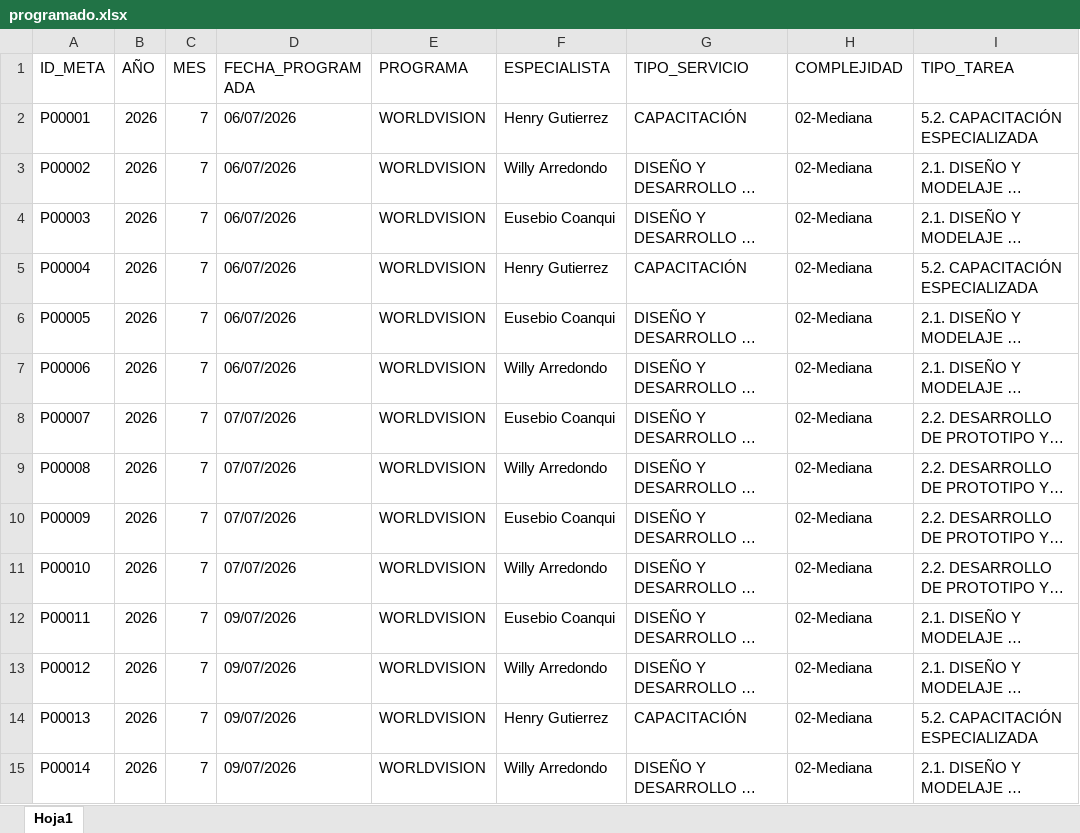
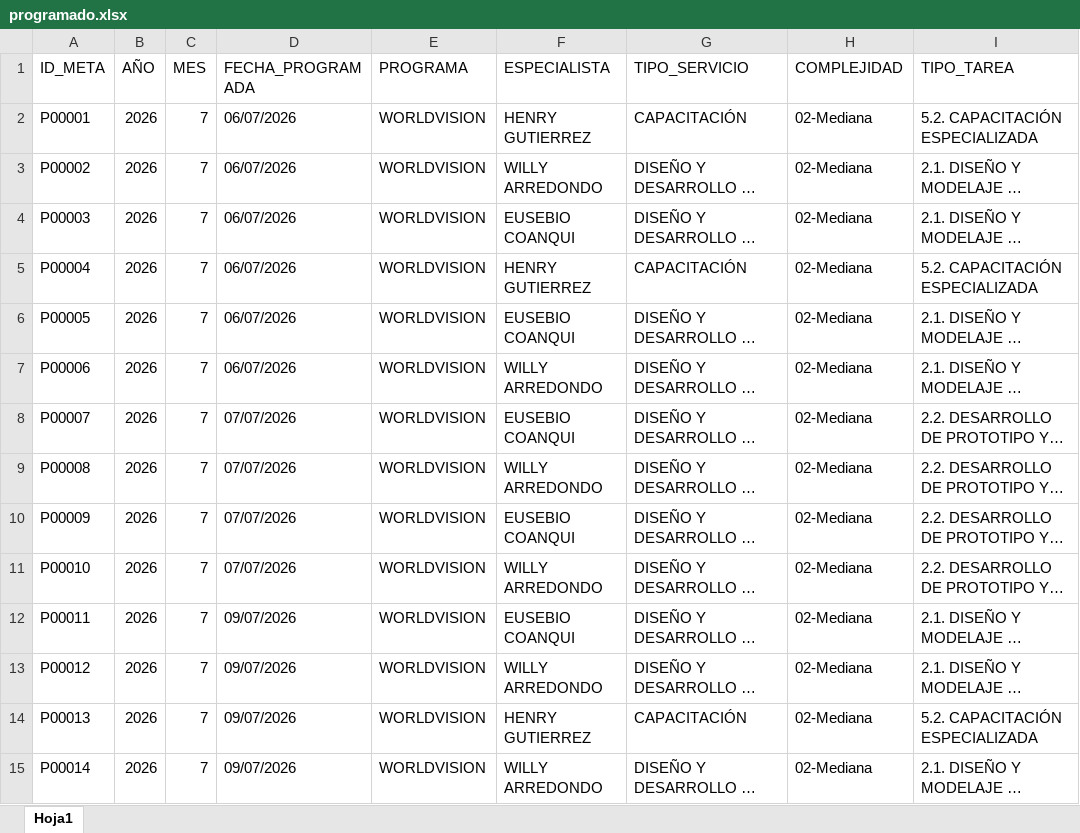
Before and after one commit to Citedev206/Insights_POI, an Excel workbook: data/programado.xlsx, sheet Hoja1, drawn as a sheet; only a part is shown; long unchanged cells end in …; values as stored, in another font and other column widths than the file's, no borders; the diff covers the shown part only; the diff names each change by its address in the sheet, - before the commit and + after, or states it on an @@ line.

```diff
--- a/data/programado.xlsx (sheet Hoja1)
+++ b/data/programado.xlsx (sheet Hoja1)
-F2 (ESPECIALISTA): Henry Gutierrez
+F2 (ESPECIALISTA): HENRY GUTIERREZ
-F3 (ESPECIALISTA): Willy Arredondo
+F3 (ESPECIALISTA): WILLY ARREDONDO
-F4 (ESPECIALISTA): Eusebio Coanqui
+F4 (ESPECIALISTA): EUSEBIO COANQUI
-F5 (ESPECIALISTA): Henry Gutierrez
+F5 (ESPECIALISTA): HENRY GUTIERREZ
-F6 (ESPECIALISTA): Eusebio Coanqui
+F6 (ESPECIALISTA): EUSEBIO COANQUI
-F7 (ESPECIALISTA): Willy Arredondo
+F7 (ESPECIALISTA): WILLY ARREDONDO
-F8 (ESPECIALISTA): Eusebio Coanqui
+F8 (ESPECIALISTA): EUSEBIO COANQUI
-F9 (ESPECIALISTA): Willy Arredondo
+F9 (ESPECIALISTA): WILLY ARREDONDO
-F10 (ESPECIALISTA): Eusebio Coanqui
+F10 (ESPECIALISTA): EUSEBIO COANQUI
-F11 (ESPECIALISTA): Willy Arredondo
+F11 (ESPECIALISTA): WILLY ARREDONDO
-F12 (ESPECIALISTA): Eusebio Coanqui
+F12 (ESPECIALISTA): EUSEBIO COANQUI
-F13 (ESPECIALISTA): Willy Arredondo
+F13 (ESPECIALISTA): WILLY ARREDONDO
-F14 (ESPECIALISTA): Henry Gutierrez
+F14 (ESPECIALISTA): HENRY GUTIERREZ
-F15 (ESPECIALISTA): Willy Arredondo
+F15 (ESPECIALISTA): WILLY ARREDONDO
```
Also changed, not shown: 189 edited cells elsewhere in this sheet, data/ejecucion.xlsx, data/metas.xlsx, 9 other files.
